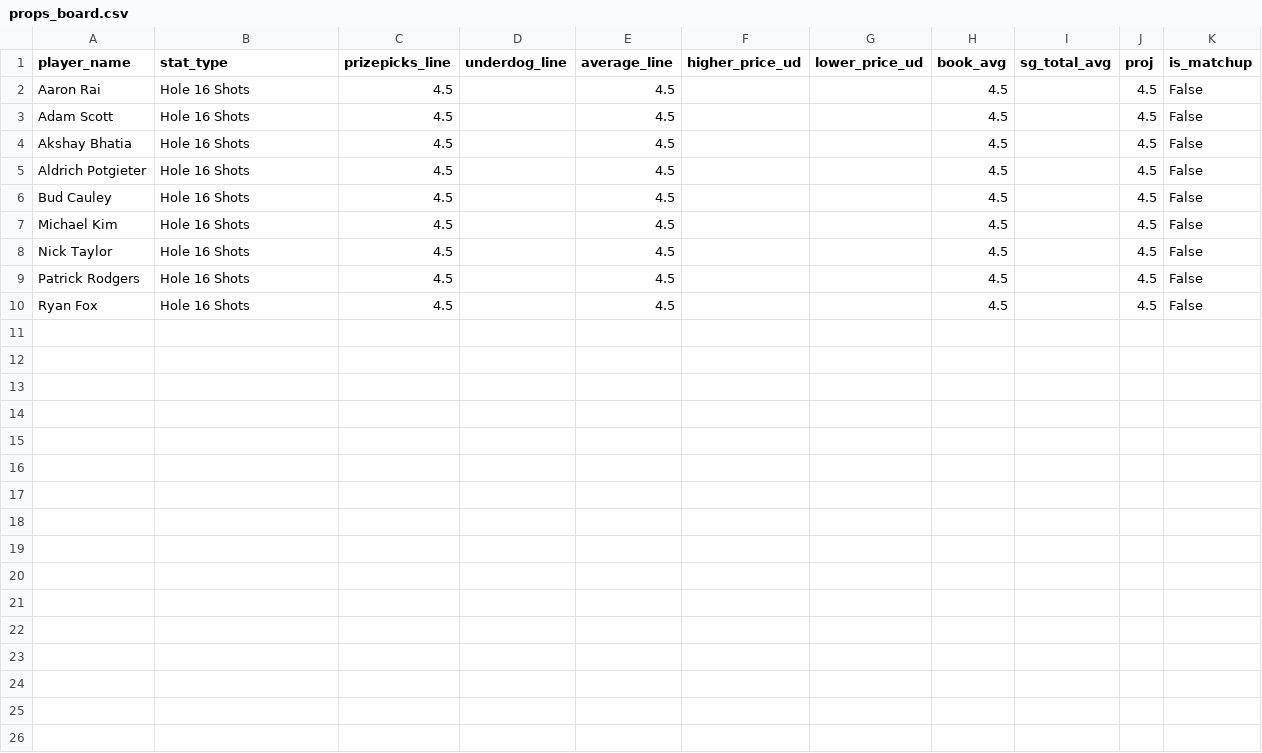
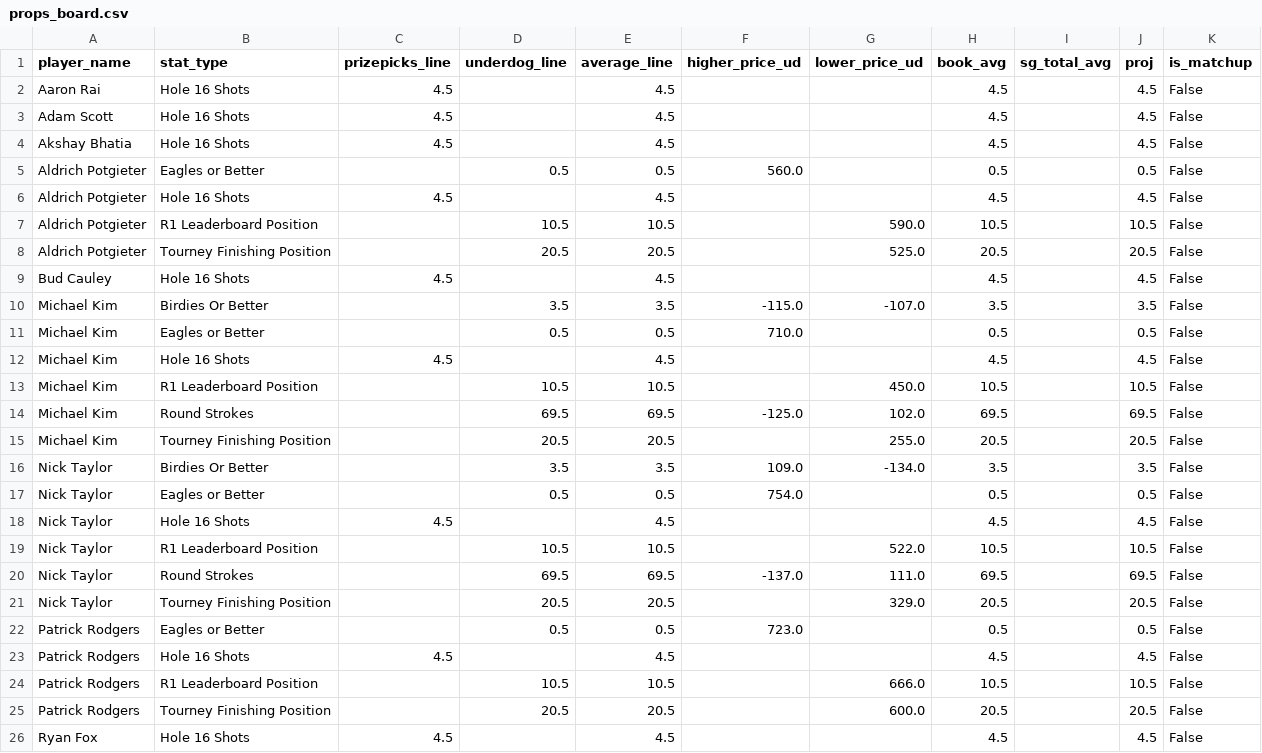
Before and after one commit to 925Sports/pga-tour-data, a CSV file: data/props_board.csv, drawn as a sheet; the diff names each change by its address in the sheet, - before the commit and + after, or states it on an @@ line.

```diff
--- a/data/props_board.csv
+++ b/data/props_board.csv
+row 5: Aldrich Potgieter | Eagles or Better |  | 0.5 | 0.5 | 560.0 |  | 0.5 |  | 0.5 | False
+row 7: Aldrich Potgieter | R1 Leaderboard Position |  | 10.5 | 10.5 |  | 590.0 | 10.5 |  | 10.5 | False
+row 8: Aldrich Potgieter | Tourney Finishing Position |  | 20.5 | 20.5 |  | 525.0 | 20.5 |  | 20.5 | False
+row 10: Michael Kim | Birdies Or Better |  | 3.5 | 3.5 | -115.0 | -107.0 | 3.5 |  | 3.5 | False
+row 11: Michael Kim | Eagles or Better |  | 0.5 | 0.5 | 710.0 |  | 0.5 |  | 0.5 | False
+row 13: Michael Kim | R1 Leaderboard Position |  | 10.5 | 10.5 |  | 450.0 | 10.5 |  | 10.5 | False
+row 14: Michael Kim | Round Strokes |  | 69.5 | 69.5 | -125.0 | 102.0 | 69.5 |  | 69.5 | False
+row 15: Michael Kim | Tourney Finishing Position |  | 20.5 | 20.5 |  | 255.0 | 20.5 |  | 20.5 | False
+row 16: Nick Taylor | Birdies Or Better |  | 3.5 | 3.5 | 109.0 | -134.0 | 3.5 |  | 3.5 | False
+row 17: Nick Taylor | Eagles or Better |  | 0.5 | 0.5 | 754.0 |  | 0.5 |  | 0.5 | False
+row 19: Nick Taylor | R1 Leaderboard Position |  | 10.5 | 10.5 |  | 522.0 | 10.5 |  | 10.5 | False
+row 20: Nick Taylor | Round Strokes |  | 69.5 | 69.5 | -137.0 | 111.0 | 69.5 |  | 69.5 | False
+row 21: Nick Taylor | Tourney Finishing Position |  | 20.5 | 20.5 |  | 329.0 | 20.5 |  | 20.5 | False
+row 22: Patrick Rodgers | Eagles or Better |  | 0.5 | 0.5 | 723.0 |  | 0.5 |  | 0.5 | False
+row 24: Patrick Rodgers | R1 Leaderboard Position |  | 10.5 | 10.5 |  | 666.0 | 10.5 |  | 10.5 | False
+row 25: Patrick Rodgers | Tourney Finishing Position |  | 20.5 | 20.5 |  | 600.0 | 20.5 |  | 20.5 | False
```
